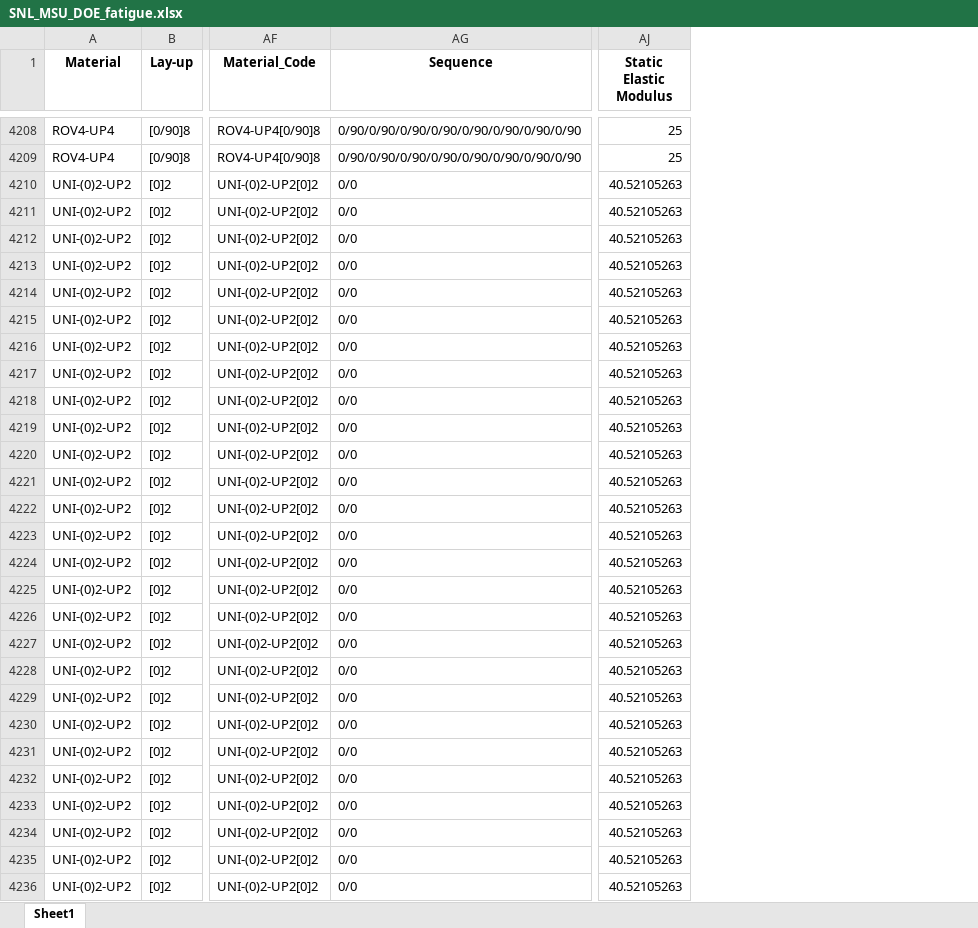
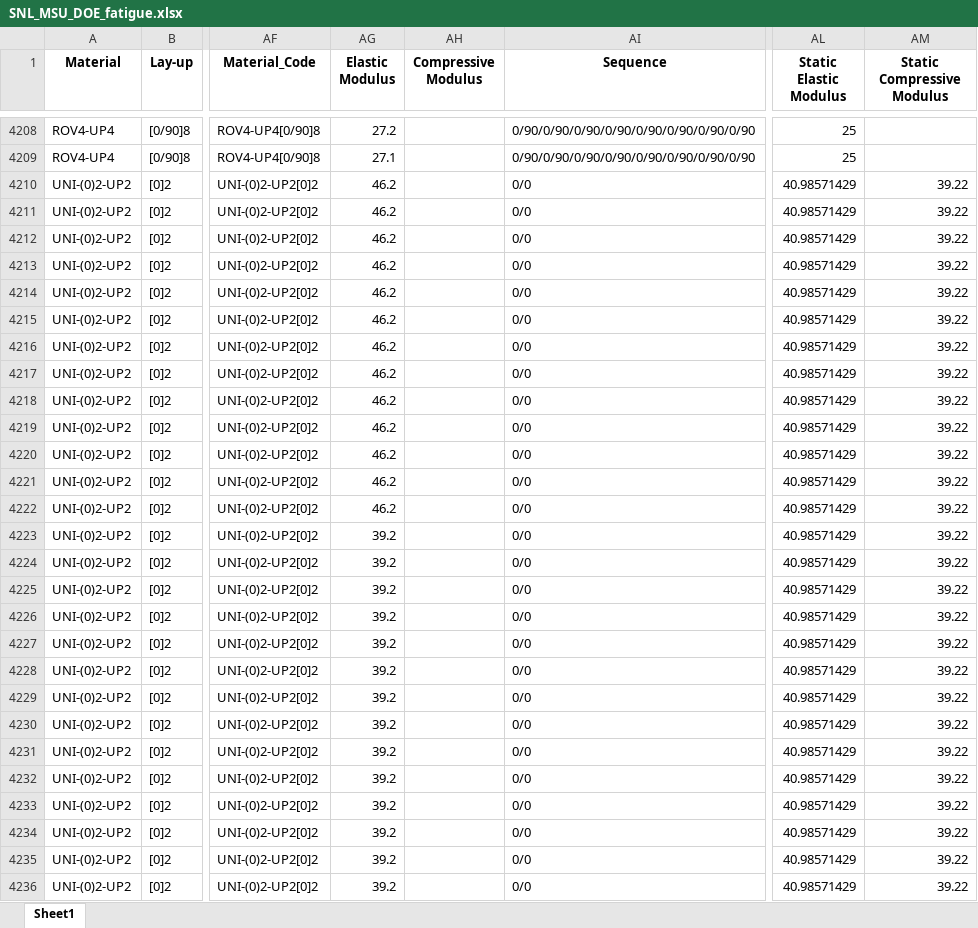
Before and after one commit to Luwen-Zhang/SNEnsemble, an Excel workbook: data/SNL_MSU_DOE_fatigue.xlsx, sheet Sheet1, drawn as a sheet; only a part is shown, gaps mark what is left out; values as stored, in another font and other column widths than the file's, no borders; addresses are those after the commit; the diff covers the shown part only; the diff names each change by its address in the sheet, - before the commit and + after, or states it on an @@ line.

Commit message:
Update dataset.

```diff
--- a/data/SNL_MSU_DOE_fatigue.xlsx (sheet Sheet1)
+++ b/data/SNL_MSU_DOE_fatigue.xlsx (sheet Sheet1)
+column AG (Elastic Modulus), rows 4208-4236: 27.2 | 27.1 | 46.2 | 46.2 | 46.2 | 46.2 | 46.2 | 46.2 | 46.2 | 46.2 | 46.2 | 46.2 | 46.2 | 46.2 | 46.2 | 39.2 | 39.2 | 39.2 | 39.2 | 39.2 | 39.2 | 39.2 | 39.2 | 39.2 | 39.2 | 39.2 | 39.2 | 39.2 | 39.2
+column AH (Compressive Modulus), empty
+column AM (Static Compressive Modulus), rows 4210-4236: all 39.22
-AL4210:AL4236 (Static Elastic Modulus): 40.52105263
+AL4210:AL4236 (Static Elastic Modulus): 40.98571429
```
Also changed, not shown: 527 edited cells elsewhere in this sheet, data/SNL_MSU_DOE_avg_fatigue.xlsx, data/SNL_MSU_DOE_avg_static.xlsx, 4 other files.
